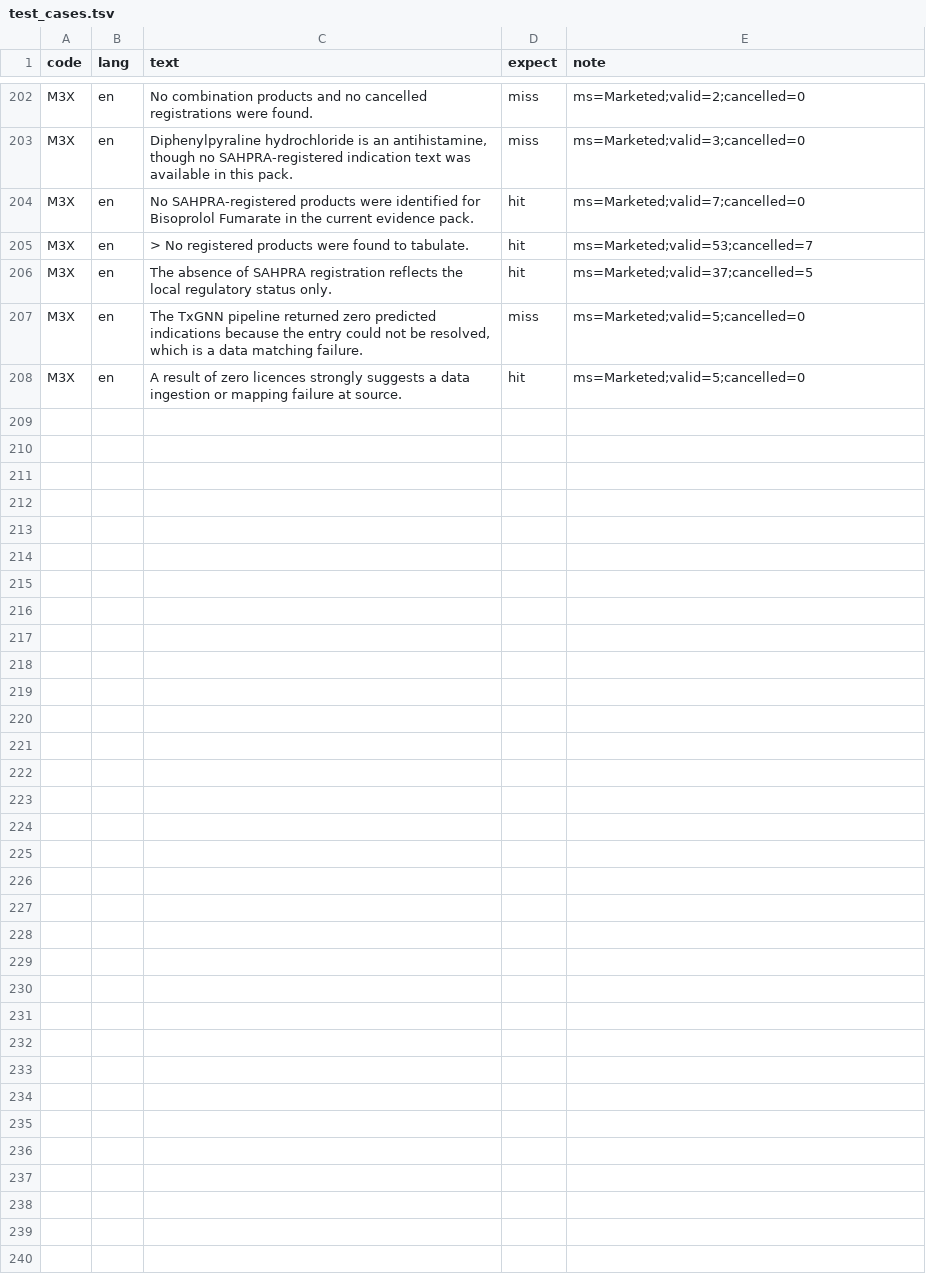
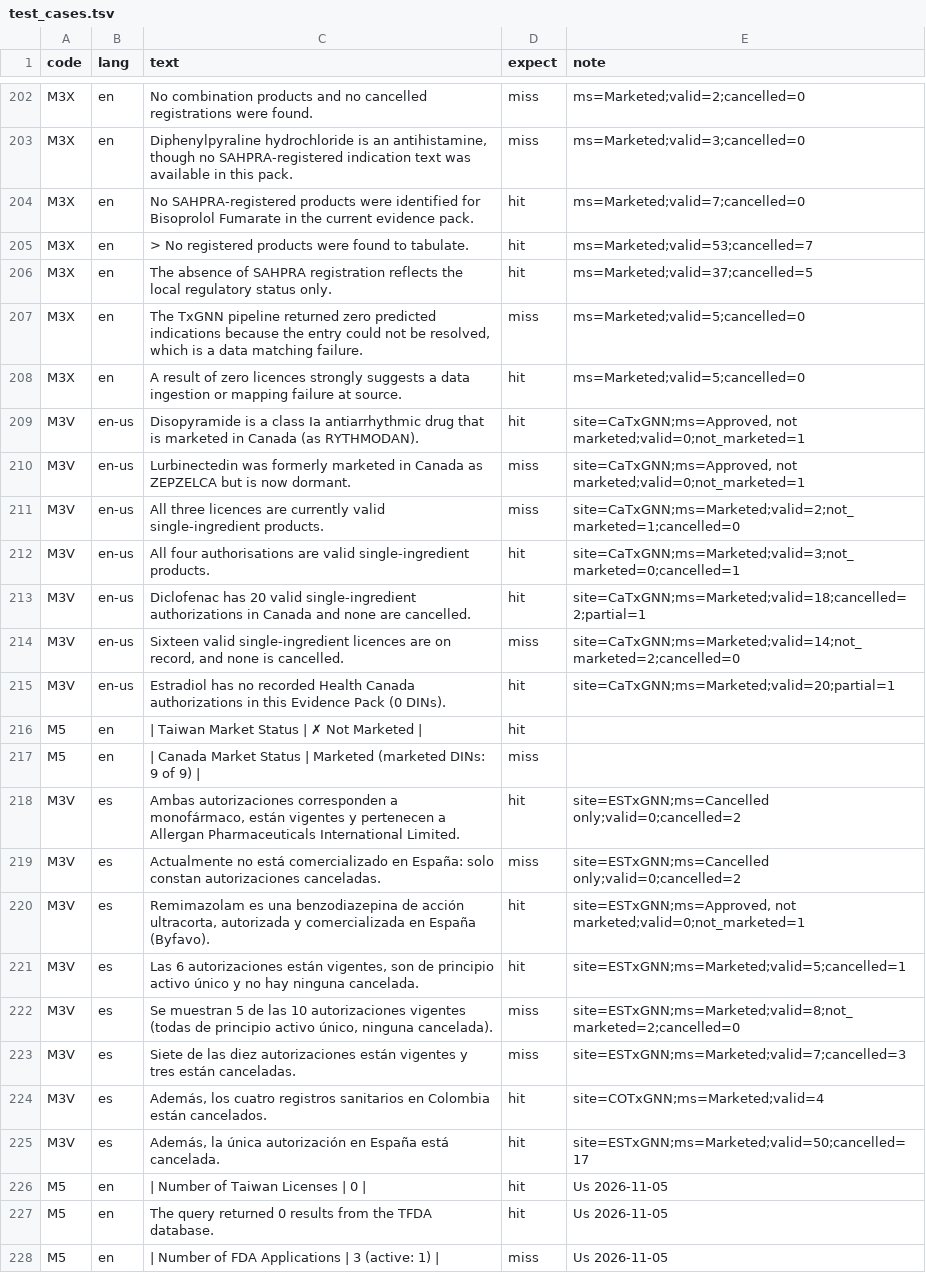
Before and after one commit to yao-care/UsTxGNN, a TSV file: tools/txgnn/.claude/check_rules/test_cases.tsv, drawn as a sheet; only a part is shown, gaps mark what is left out; the diff names each change by its address in the sheet, - before the commit and + after, or states it on an @@ line.

```diff
--- a/tools/txgnn/.claude/check_rules/test_cases.tsv
+++ b/tools/txgnn/.claude/check_rules/test_cases.tsv
+row 209: M3V | en-us | Disopyramide is a class Ia antiarrhythmic drug that is marketed in Canada (as RYTHMODAN). | hit | site=CaTxGNN;ms=Approved, not marketed;valid=0;not_marketed=1
+row 210: M3V | en-us | Lurbinectedin was formerly marketed in Canada as ZEPZELCA but is now dormant. | miss | site=CaTxGNN;ms=Approved, not marketed;valid=0;not_marketed=1
+row 211: M3V | en-us | All three licences are currently valid single-ingredient products. | miss | site=CaTxGNN;ms=Marketed;valid=2;not_marketed=1;cancelled=0
+row 212: M3V | en-us | All four authorisations are valid single-ingredient products. | hit | site=CaTxGNN;ms=Marketed;valid=3;not_marketed=0;cancelled=1
+row 213: M3V | en-us | Diclofenac has 20 valid single-ingredient authorizations in Canada and none are cancelled. | hit | site=CaTxGNN;ms=Marketed;valid=18;cancelled=2;partial=1
+row 214: M3V | en-us | Sixteen valid single-ingredient licences are on record, and none is cancelled. | miss | site=CaTxGNN;ms=Marketed;valid=14;not_marketed=2;cancelled=0
+row 215: M3V | en-us | Estradiol has no recorded Health Canada authorizations in this Evidence Pack (0 DINs). | hit | site=CaTxGNN;ms=Marketed;valid=20;partial=1
+row 216: M5 | en | | Taiwan Market Status | ✗ Not Marketed | | hit
+row 217: M5 | en | | Canada Market Status | Marketed (marketed DINs: 9 of 9) | | miss
+row 218: M3V | es | Ambas autorizaciones corresponden a monofármaco, están vigentes y pertenecen a Allergan Pharmaceuticals International Limited. | hit | site=ESTxGNN;ms=Cancelled only;valid=0;cancelled=2
+row 219: M3V | es | Actualmente no está comercializado en España: solo constan autorizaciones canceladas. | miss | site=ESTxGNN;ms=Cancelled only;valid=0;cancelled=2
+row 220: M3V | es | Remimazolam es una benzodiazepina de acción ultracorta, autorizada y comercializada en España (Byfavo). | hit | site=ESTxGNN;ms=Approved, not marketed;valid=0;not_marketed=1
+row 221: M3V | es | Las 6 autorizaciones están vigentes, son de principio activo único y no hay ninguna cancelada. | hit | site=ESTxGNN;ms=Marketed;valid=5;cancelled=1
+row 222: M3V | es | Se muestran 5 de las 10 autorizaciones vigentes (todas de principio activo único, ninguna cancelada). | miss | site=ESTxGNN;ms=Marketed;valid=8;not_marketed=2;cancelled=0
+row 223: M3V | es | Siete de las diez autorizaciones están vigentes y tres están canceladas. | miss | site=ESTxGNN;ms=Marketed;valid=7;cancelled=3
+row 224: M3V | es | Además, los cuatro registros sanitarios en Colombia están cancelados. | hit | site=COTxGNN;ms=Marketed;valid=4
+row 225: M3V | es | Además, la única autorización en España está cancelada. | hit | site=ESTxGNN;ms=Marketed;valid=50;cancelled=17
+row 226: M5 | en | | Number of Taiwan Licenses | 0 | | hit | Us 2026-11-05
+row 227: M5 | en | The query returned 0 results from the TFDA database. | hit | Us 2026-11-05
+row 228: M5 | en | | Number of FDA Applications | 3 (active: 1) | | miss | Us 2026-11-05
```
Also changed, not shown: 14 other files.
